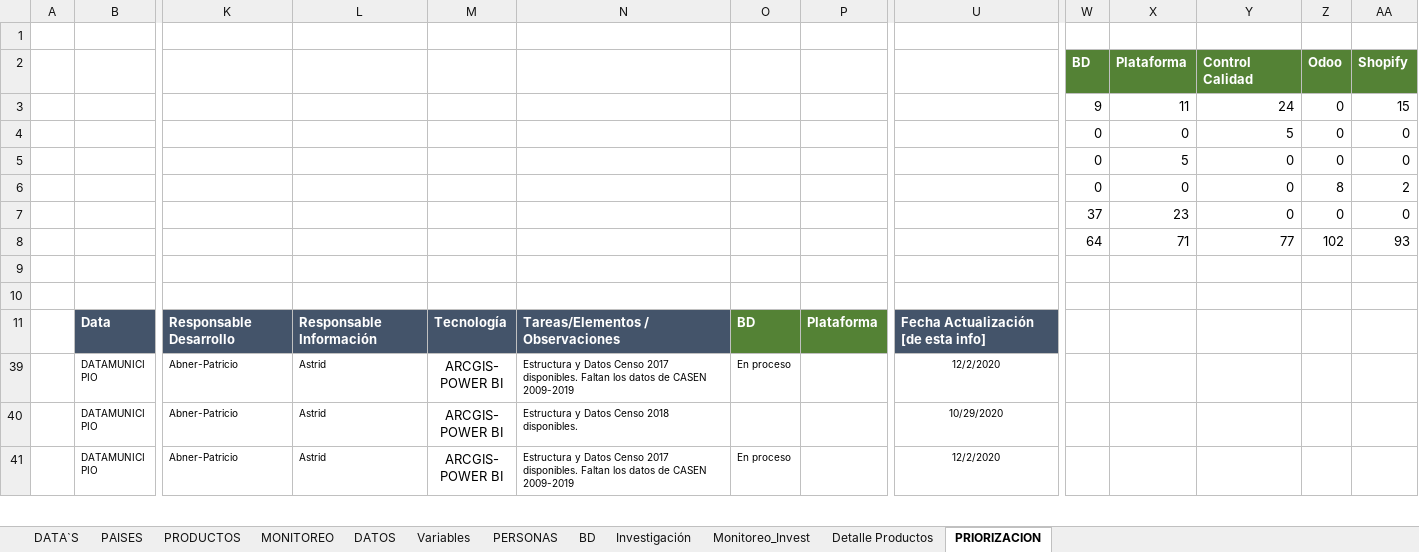
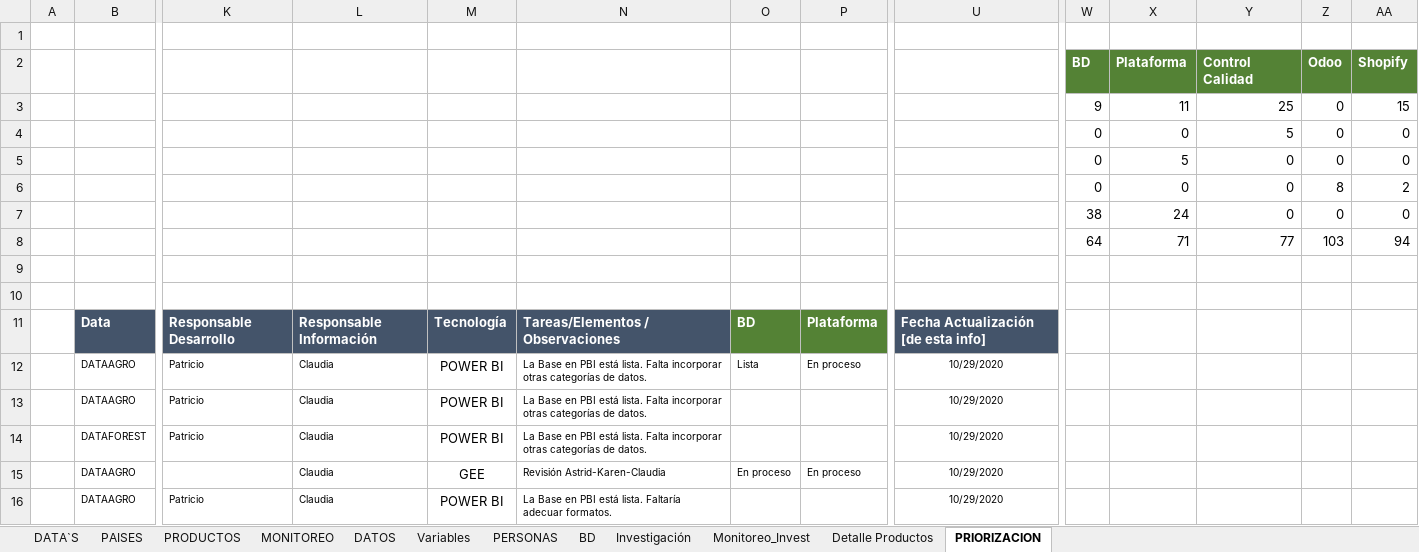
Before and after one commit to Sud-Austral/MONITOREO-DI, an Excel workbook: Monitoreo DI.xlsx, sheet PRIORIZACION, drawn as a sheet; only a part is shown, gaps mark what is left out; the shorter side is filled out with more unchanged rows; values as stored, in another font and other column widths than the file's, no borders; charts and pictures and table styles not drawn; rows hold the shown columns only; the diff covers the shown part only; the diff names each change by its address in the sheet, - before the commit and + after, or states it on an @@ line.

```diff
--- a/Monitoreo DI.xlsx (sheet PRIORIZACION)
+++ b/Monitoreo DI.xlsx (sheet PRIORIZACION)
-Y3: 24
+Y3: 25
-W7: 37
+W7: 38
-X7: 23
+X7: 24
-Z8: 102
+Z8: 103
-AA8: 93
+AA8: 94
@@ row 12 unhidden:  | DATAAGRO | Patricio | Claudia | POWER BI | La Base en PBI está lista. Falta incorporar otras categorías de datos. | Lista | En proceso | 10/29/2020 @@
@@ row 13 unhidden:  | DATAAGRO | Patricio | Claudia | POWER BI | La Base en PBI está lista. Falta incorporar otras categorías de datos. |  |  | 10/29/2020 @@
@@ row 14 unhidden:  | DATAFOREST | Patricio | Claudia | POWER BI | La Base en PBI está lista. Falta incorporar otras categorías de datos. |  |  | 10/29/2020 @@
@@ row 15 unhidden:  | DATAAGRO |  | Claudia | GEE | Revisión Astrid-Karen-Claudia | En proceso | En proceso | 10/29/2020 @@
@@ row 16 unhidden:  | DATAAGRO | Patricio | Claudia | POWER BI | La Base en PBI está lista. Faltaría adecuar formatos. |  |  | 10/29/2020 @@
```
Also changed, not shown: 1 added row and 96 hidden or unhidden rows elsewhere in this sheet, sheet PRODUCTOS, sheet DATA`S, charts or pictures, Check list DI.xlsx, 9 other files.
